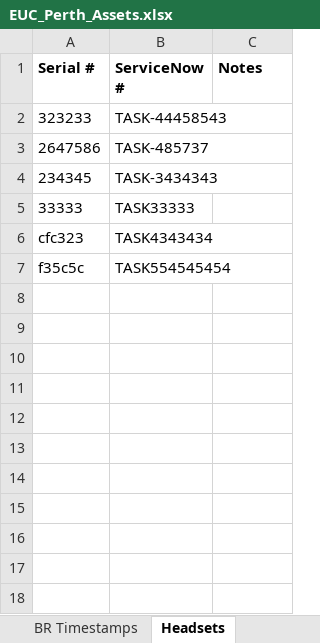
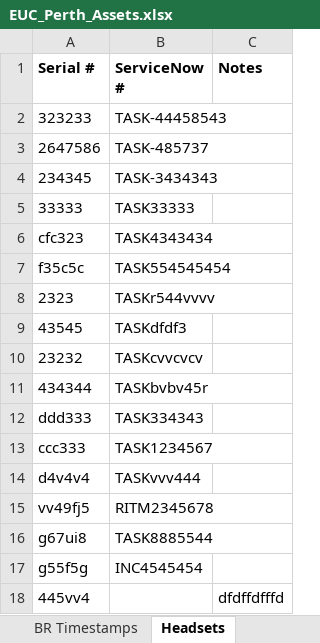
Before and after one commit to m4cd4r4/EUC_AM, an Excel workbook: PYINSTALLER - Copy all required files to here to create an executable (.exe)/EUC_Perth_Assets.xlsx, sheet Headsets, drawn as a sheet; values as stored, in another font and other column widths than the file's, no borders; the diff names each change by its address in the sheet, - before the commit and + after, or states it on an @@ line.

```diff
--- a/PYINSTALLER - Copy all required files to here to create an executable (.exe)/EUC_Perth_Assets.xlsx (sheet Headsets)
+++ b/PYINSTALLER - Copy all required files to here to create an executable (.exe)/EUC_Perth_Assets.xlsx (sheet Headsets)
+row 8: 2323 | TASKr544vvvv
+row 9: 43545 | TASKdfdf3
+row 10: 23232 | TASKcvvcvcv
+row 11: 434344 | TASKbvbv45r
+row 12: ddd333 | TASK334343
+row 13: ccc333 | TASK1234567
+row 14: d4v4v4 | TASKvvv444
+row 15: vv49fj5 | RITM2345678
+row 16: g67ui8 | TASK8885544
+row 17: g55f5g | INC4545454
+row 18: 445vv4 |  | dfdffdfffd
```
Also changed, not shown: sheet 4.2 Timestamps, sheet All SANs, sheet 4.2 Items, sheet BR Timestamps, EUC_Perth_Assets.xlsx, 28 other files.
